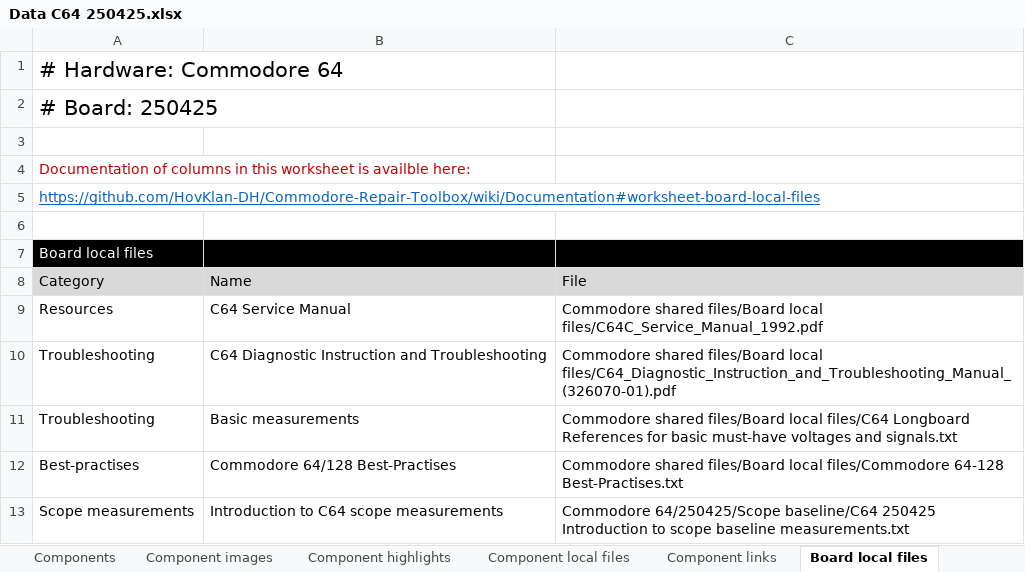
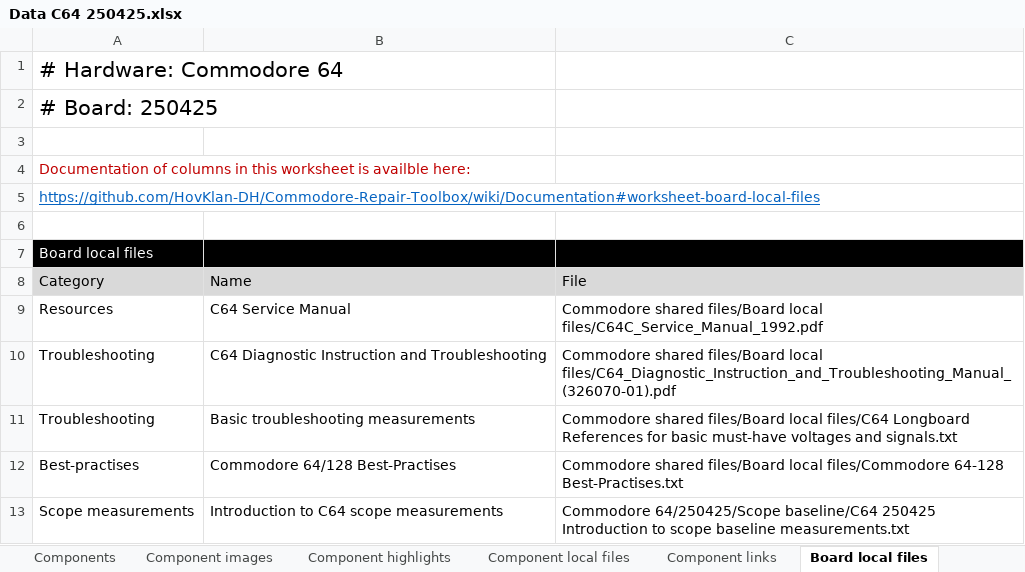
Before and after one commit to HovKlan-DH/Commodore-Repair-Toolbox, an Excel workbook: Data/Commodore 64/250425/Data C64 250425.xlsx, sheet Board local files, drawn as a sheet; values as stored, in another font and other column widths than the file's, no borders; the diff names each change by its address in the sheet, - before the commit and + after, or states it on an @@ line.

```diff
--- a/Data/Commodore 64/250425/Data C64 250425.xlsx (sheet Board local files)
+++ b/Data/Commodore 64/250425/Data C64 250425.xlsx (sheet Board local files)
-B11: Basic measurements
+B11: Basic troubleshooting measurements
```
Also changed, not shown: sheet Component images, sheet Board schematics, Data/Commodore 128/310378/Data C128 310378.xlsx, Data/Commodore 64/250407/Data C64 250407.xlsx, 5 other files.
